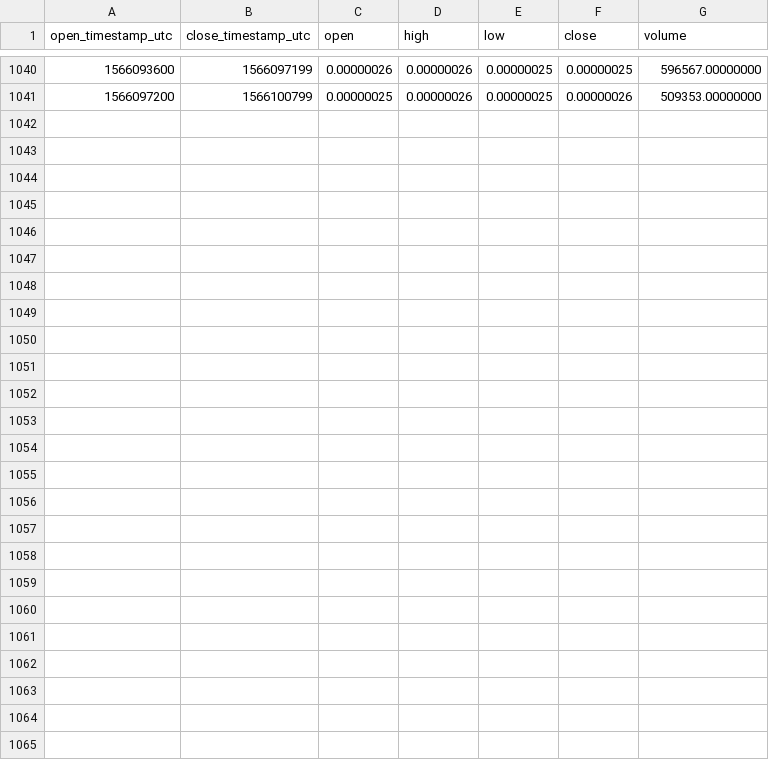
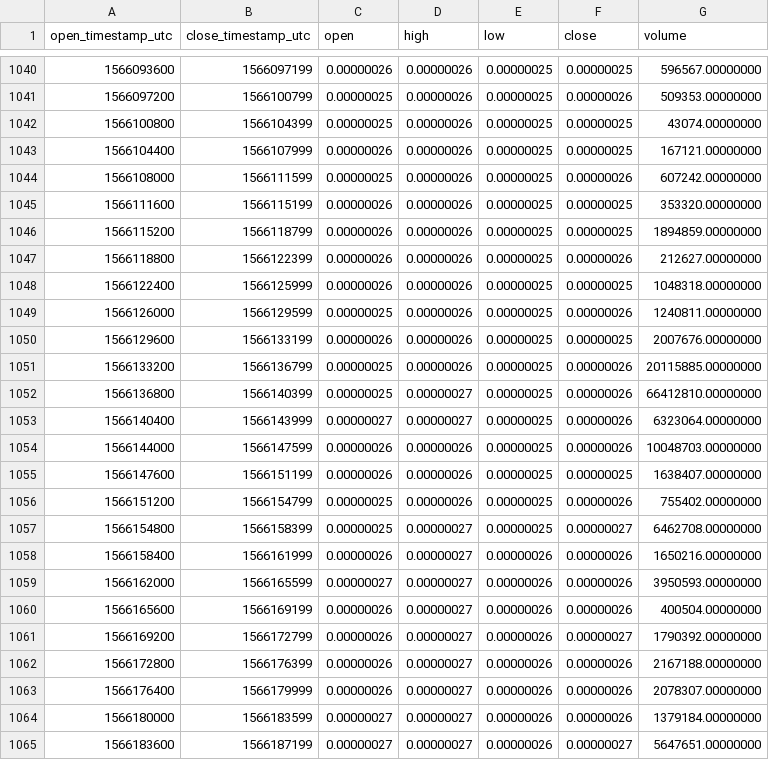
Before and after one commit to cryptobigbro/binance-DOGEBTC, a CSV file: binance-DOGEBTC-1h.csv, drawn as a sheet; only a part is shown, gaps mark what is left out; the diff names each change by its address in the sheet, - before the commit and + after, or states it on an @@ line.

Commit message:
Update OHLCV data.

```diff
--- a/binance-DOGEBTC-1h.csv
+++ b/binance-DOGEBTC-1h.csv
+row 1042: 1566100800 | 1566104399 | 0.00000025 | 0.00000026 | 0.00000025 | 0.00000025 | 43074.00000000
+row 1043: 1566104400 | 1566107999 | 0.00000026 | 0.00000026 | 0.00000025 | 0.00000025 | 167121.00000000
+row 1044: 1566108000 | 1566111599 | 0.00000025 | 0.00000026 | 0.00000025 | 0.00000026 | 607242.00000000
+row 1045: 1566111600 | 1566115199 | 0.00000026 | 0.00000026 | 0.00000025 | 0.00000025 | 353320.00000000
+row 1046: 1566115200 | 1566118799 | 0.00000026 | 0.00000026 | 0.00000025 | 0.00000025 | 1894859.00000000
+row 1047: 1566118800 | 1566122399 | 0.00000026 | 0.00000026 | 0.00000025 | 0.00000026 | 212627.00000000
+row 1048: 1566122400 | 1566125999 | 0.00000026 | 0.00000026 | 0.00000025 | 0.00000025 | 1048318.00000000
+row 1049: 1566126000 | 1566129599 | 0.00000025 | 0.00000026 | 0.00000025 | 0.00000026 | 1240811.00000000
+row 1050: 1566129600 | 1566133199 | 0.00000026 | 0.00000026 | 0.00000025 | 0.00000025 | 2007676.00000000
+row 1051: 1566133200 | 1566136799 | 0.00000025 | 0.00000026 | 0.00000025 | 0.00000026 | 20115885.00000000
+row 1052: 1566136800 | 1566140399 | 0.00000025 | 0.00000027 | 0.00000025 | 0.00000026 | 66412810.00000000
+row 1053: 1566140400 | 1566143999 | 0.00000027 | 0.00000027 | 0.00000025 | 0.00000026 | 6323064.00000000
+row 1054: 1566144000 | 1566147599 | 0.00000026 | 0.00000026 | 0.00000025 | 0.00000026 | 10048703.00000000
+row 1055: 1566147600 | 1566151199 | 0.00000026 | 0.00000026 | 0.00000025 | 0.00000025 | 1638407.00000000
+row 1056: 1566151200 | 1566154799 | 0.00000025 | 0.00000026 | 0.00000025 | 0.00000026 | 755402.00000000
+row 1057: 1566154800 | 1566158399 | 0.00000025 | 0.00000027 | 0.00000025 | 0.00000027 | 6462708.00000000
+row 1058: 1566158400 | 1566161999 | 0.00000026 | 0.00000027 | 0.00000026 | 0.00000026 | 1650216.00000000
+row 1059: 1566162000 | 1566165599 | 0.00000027 | 0.00000027 | 0.00000026 | 0.00000026 | 3950593.00000000
+row 1060: 1566165600 | 1566169199 | 0.00000026 | 0.00000027 | 0.00000026 | 0.00000026 | 400504.00000000
+row 1061: 1566169200 | 1566172799 | 0.00000026 | 0.00000027 | 0.00000026 | 0.00000027 | 1790392.00000000
+row 1062: 1566172800 | 1566176399 | 0.00000026 | 0.00000027 | 0.00000026 | 0.00000026 | 2167188.00000000
+row 1063: 1566176400 | 1566179999 | 0.00000026 | 0.00000027 | 0.00000026 | 0.00000026 | 2078307.00000000
+row 1064: 1566180000 | 1566183599 | 0.00000027 | 0.00000027 | 0.00000026 | 0.00000026 | 1379184.00000000
+row 1065: 1566183600 | 1566187199 | 0.00000027 | 0.00000027 | 0.00000026 | 0.00000027 | 5647651.00000000
```
Also changed, not shown: binance-DOGEBTC-1d.csv.
